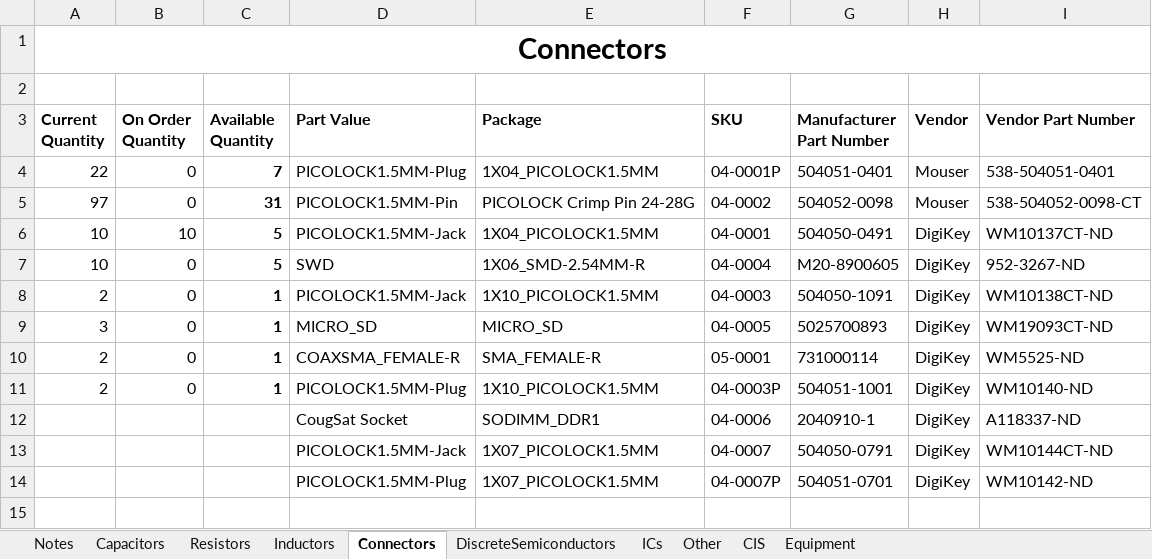
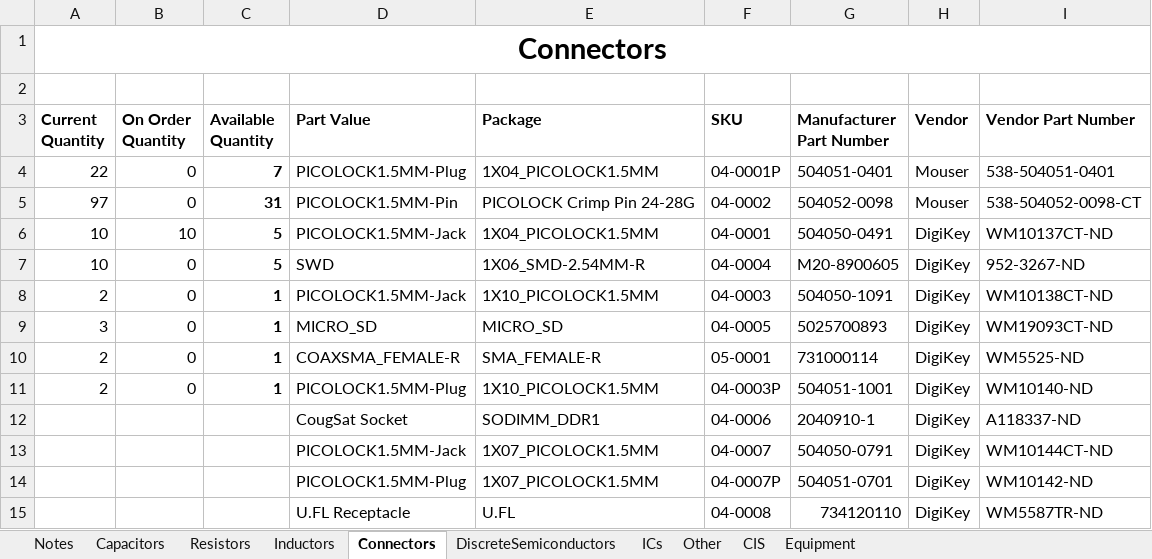
Before and after one commit to CougsInSpace/Resources, an Excel workbook: CougsInSpace-Inventory.xlsx, sheet Connectors, drawn as a sheet; values as stored, in another font and other column widths than the file's, no borders; conditional formats not drawn; the diff names each change by its address in the sheet, - before the commit and + after, or states it on an @@ line.

```diff
--- a/CougsInSpace-Inventory.xlsx (sheet Connectors)
+++ b/CougsInSpace-Inventory.xlsx (sheet Connectors)
+row 15:  |  |  | U.FL Receptacle | U.FL | 04-0008 | 734120110 | DigiKey | WM5587TR-ND
```
Also changed, not shown: sheet ICs, sheet Resistors, 6 other files.
